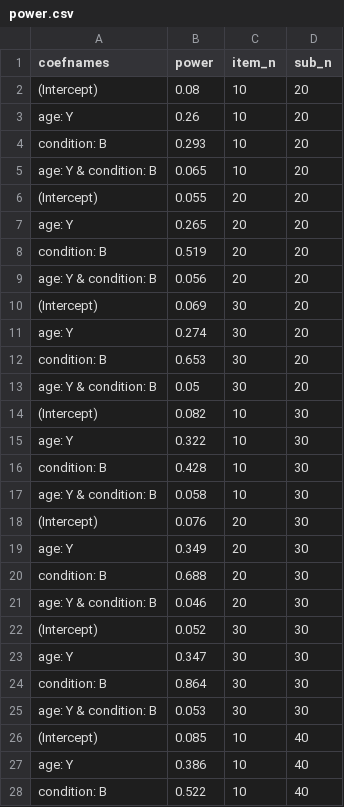
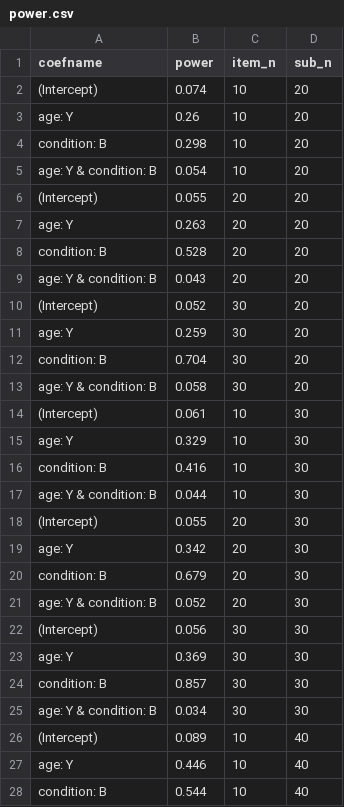
Before and after one commit to RePsychLing/sim-tutorial, a CSV file: power.csv, drawn as a sheet; only a part is shown; the diff covers the shown part only.

```diff
--- a/power.csv
+++ b/power.csv
@@ -1,28 +1,28 @@
-coefnames,power,item_n,sub_n
-(Intercept),0.08,10,20
+coefname,power,item_n,sub_n
+(Intercept),0.074,10,20
 age: Y,0.26,10,20
-condition: B,0.293,10,20
-age: Y & condition: B,0.065,10,20
+condition: B,0.298,10,20
+age: Y & condition: B,0.054,10,20
 (Intercept),0.055,20,20
-age: Y,0.265,20,20
-condition: B,0.519,20,20
-age: Y & condition: B,0.056,20,20
-(Intercept),0.069,30,20
-age: Y,0.274,30,20
-condition: B,0.653,30,20
-age: Y & condition: B,0.05,30,20
-(Intercept),0.082,10,30
-age: Y,0.322,10,30
-condition: B,0.428,10,30
-age: Y & condition: B,0.058,10,30
-(Intercept),0.076,20,30
-age: Y,0.349,20,30
-condition: B,0.688,20,30
-age: Y & condition: B,0.046,20,30
-(Intercept),0.052,30,30
-age: Y,0.347,30,30
-condition: B,0.864,30,30
-age: Y & condition: B,0.053,30,30
-(Intercept),0.085,10,40
-age: Y,0.386,10,40
-condition: B,0.522,10,40
+age: Y,0.263,20,20
+condition: B,0.528,20,20
+age: Y & condition: B,0.043,20,20
+(Intercept),0.052,30,20
+age: Y,0.259,30,20
+condition: B,0.704,30,20
+age: Y & condition: B,0.058,30,20
+(Intercept),0.061,10,30
+age: Y,0.329,10,30
+condition: B,0.416,10,30
+age: Y & condition: B,0.044,10,30
+(Intercept),0.055,20,30
+age: Y,0.342,20,30
+condition: B,0.679,20,30
+age: Y & condition: B,0.052,20,30
+(Intercept),0.056,30,30
+age: Y,0.369,30,30
+condition: B,0.857,30,30
+age: Y & condition: B,0.034,30,30
+(Intercept),0.089,10,40
+age: Y,0.446,10,40
+condition: B,0.544,10,40
```
Also changed, not shown: 9 edited cells elsewhere in this file, sim4.csv, 2 other files.
